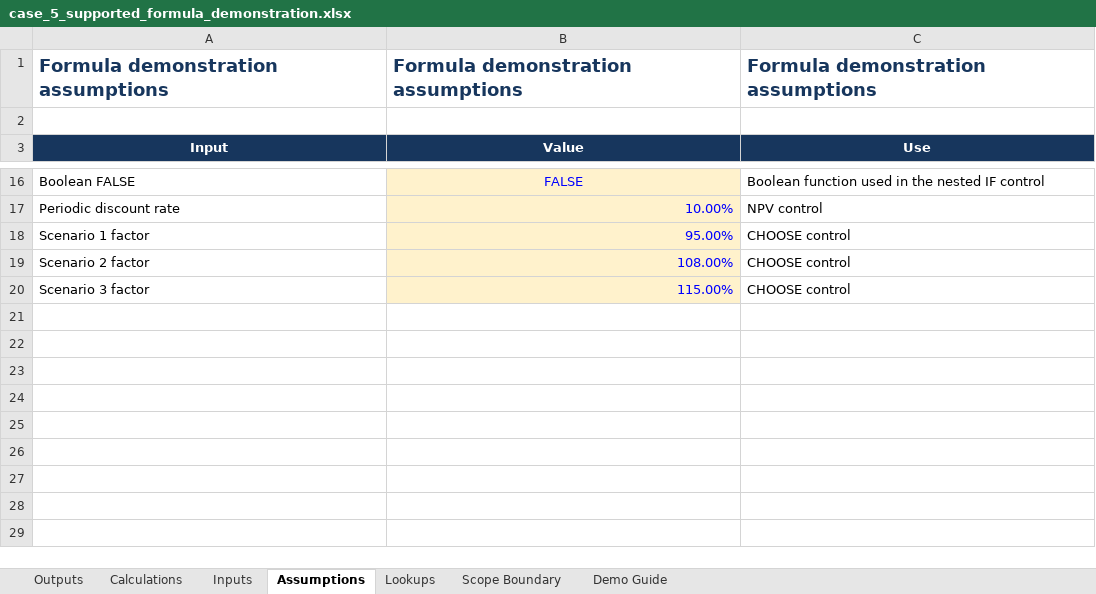
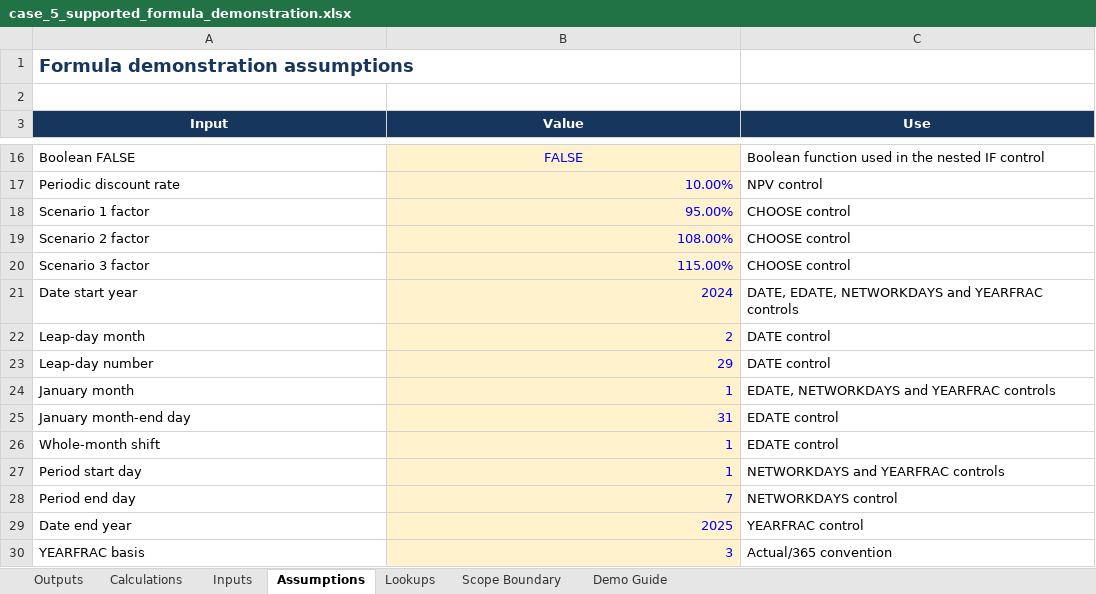
Before and after one commit to ISHUKLA/Excel-Audit-agent, an Excel workbook: demo/workbooks/case_5_supported_formula_demonstration.xlsx, sheet Assumptions, drawn as a sheet; only a part is shown, gaps mark what is left out; values as stored, in another font and other column widths than the file's, no borders; the diff names each change by its address in the sheet, - before the commit and + after, or states it on an @@ line.

```diff
--- a/demo/workbooks/case_5_supported_formula_demonstration.xlsx (sheet Assumptions)
+++ b/demo/workbooks/case_5_supported_formula_demonstration.xlsx (sheet Assumptions)
-B1 (Value): Formula demonstration assumptions
+B1 (Value): (empty)
-C1 (Use): Formula demonstration assumptions
+C1 (Use): (empty)
+row 21: Date start year | 2024 | DATE, EDATE, NETWORKDAYS and YEARFRAC controls
+row 22: Leap-day month | 2 | DATE control
+row 23: Leap-day number | 29 | DATE control
+row 24: January month | 1 | EDATE, NETWORKDAYS and YEARFRAC controls
+row 25: January month-end day | 31 | EDATE control
+row 26: Whole-month shift | 1 | EDATE control
+row 27: Period start day | 1 | NETWORKDAYS and YEARFRAC controls
+row 28: Period end day | 7 | NETWORKDAYS control
+row 29: Date end year | 2025 | YEARFRAC control
+row 30: YEARFRAC basis | 3 | Actual/365 convention
```
Also changed, not shown: sheet Outputs, sheet Calculations, sheet Inputs, sheet Demo Guide, sheet Scope Boundary, sheet Lookups, outputs/ai2_2026_demo_pack_20260824/case_5_supported_formula_demonstration.xlsx, 17 other files.
